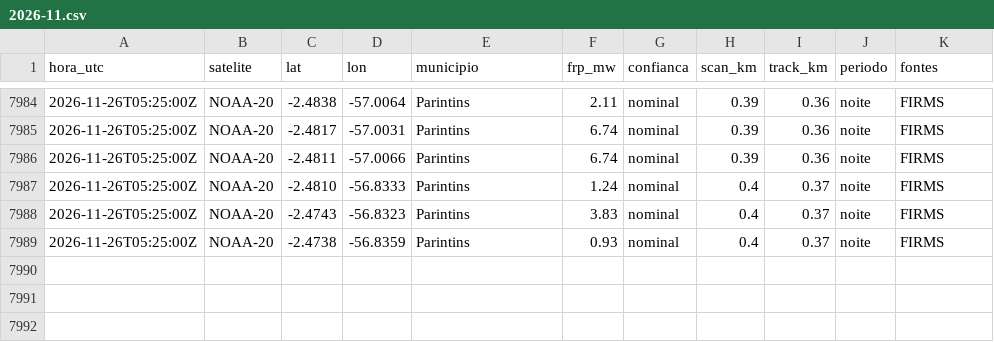
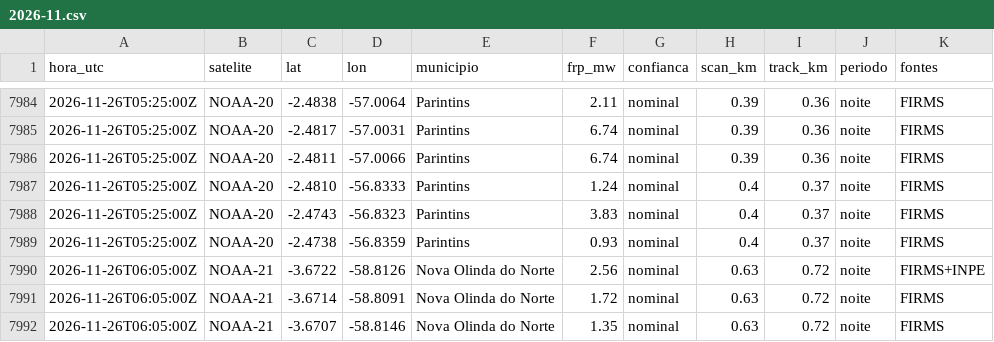
Before and after one commit to UFAMCCA/MonitorBETA, a CSV file: docs/data/historico/itacoatiara/2026-11.csv, drawn as a sheet; only a part is shown, gaps mark what is left out.

```diff
--- a/docs/data/historico/itacoatiara/2026-11.csv
+++ b/docs/data/historico/itacoatiara/2026-11.csv
@@ -7989 +7989,4 @@ hora_utc,satelite,lat,lon,municipio,frp_mw,confianca,scan_km,track_km,periodo,fo
 2026-11-26T05:25:00Z,NOAA-20,-2.4738,-56.8359,Parintins,0.93,nominal,0.4,0.37,noite,FIRMS
+2026-11-26T06:05:00Z,NOAA-21,-3.6722,-58.8126,Nova Olinda do Norte,2.56,nominal,0.63,0.72,noite,FIRMS+INPE
+2026-11-26T06:05:00Z,NOAA-21,-3.6714,-58.8091,Nova Olinda do Norte,1.72,nominal,0.63,0.72,noite,FIRMS
+2026-11-26T06:05:00Z,NOAA-21,-3.6707,-58.8146,Nova Olinda do Norte,1.35,nominal,0.63,0.72,noite,FIRMS
```
Also changed, not shown: docs/data/historico/benjamin-constant/2026-11.csv, 25 other files.
